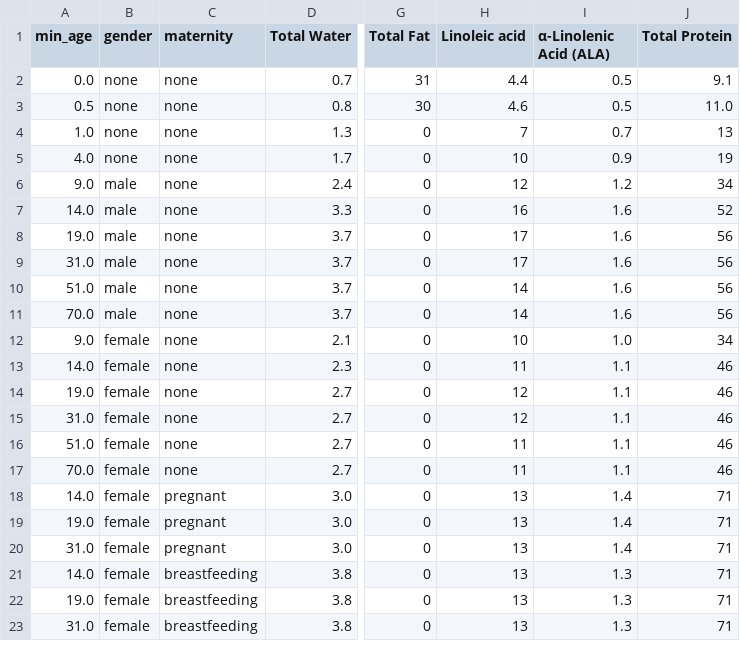
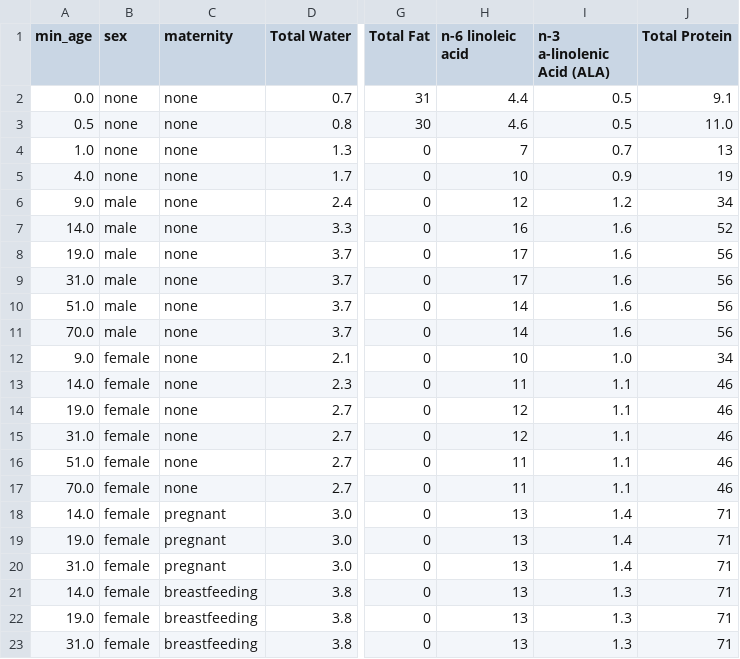
Before and after one commit to g1tha/nutripy, a CSV file: data/rda.csv, drawn as a sheet; only a part is shown, gaps mark what is left out; the diff names each change by its address in the sheet, - before the commit and + after, or states it on an @@ line.

```diff
--- a/data/rda.csv
+++ b/data/rda.csv
-B1: gender
+B1: sex
-H1: Linoleic acid
+H1: n-6 linoleic acid
-I1: α-Linolenic Acid (ALA)
+I1: n-3 a-linolenic Acid (ALA)
```
Also changed, not shown: data/energy.csv, data/nutrient_ids.csv, 9 other files.
